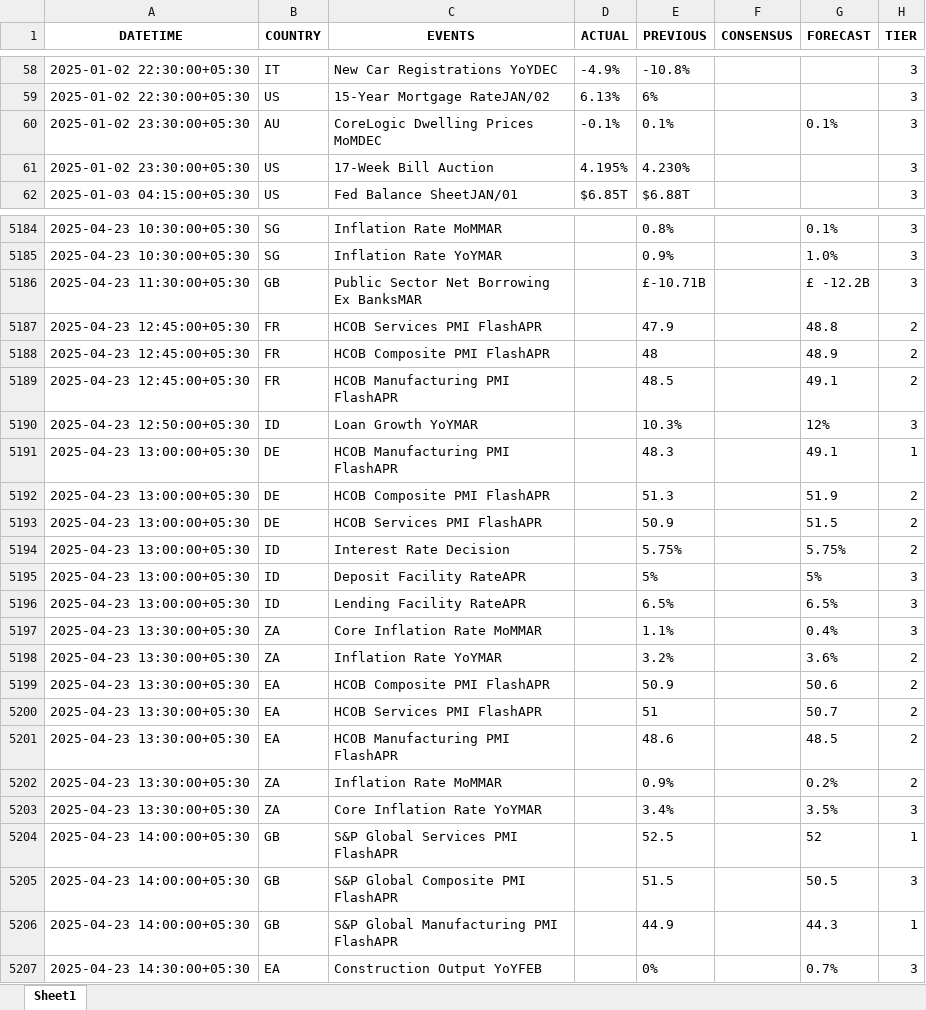
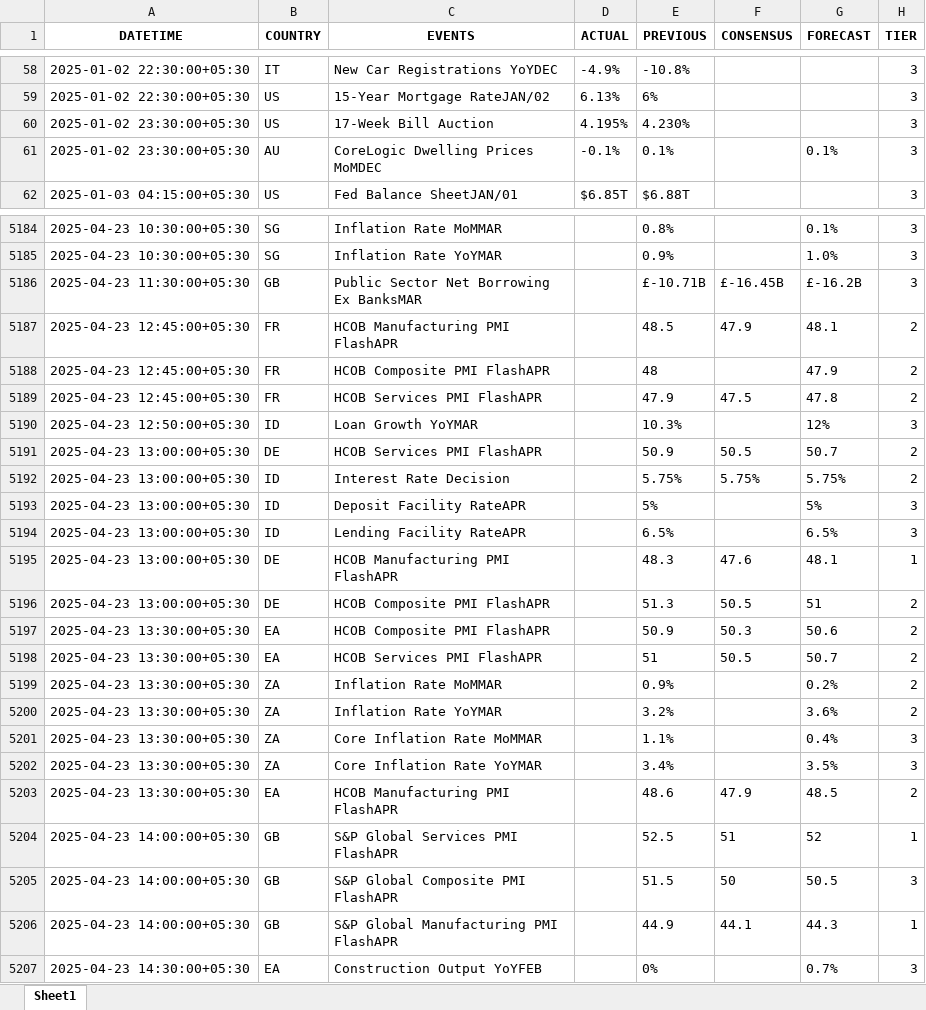
Before and after one commit to krishanggupta/financialmarketanalysis, an Excel workbook: Input_data/IST_All Countries_trad_eco_cal_2025-01-01_to_2025-04-28.xlsx, sheet Sheet1, drawn as a sheet; only a part is shown, gaps mark what is left out; values as stored, in another font and other column widths than the file's, no borders; removed rows and columns are numbered as before the commit, all else as after; the diff covers the shown part only; the diff names each change by its address in the sheet, - before the commit and + after, or states it on an @@ line.

```diff
--- a/Input_data/IST_All Countries_trad_eco_cal_2025-01-01_to_2025-04-28.xlsx (sheet Sheet1)
+++ b/Input_data/IST_All Countries_trad_eco_cal_2025-01-01_to_2025-04-28.xlsx (sheet Sheet1)
@@ row 60 moved to row 61: 2025-01-02 23:30:00+05:30 @@
-F5186 (CONSENSUS): (empty)
+F5186 (CONSENSUS): £-16.45B
-G5186 (FORECAST): £ -12.2B
+G5186 (FORECAST): £-16.2B
-C5187 (EVENTS): HCOB Services PMI FlashAPR
+C5187 (EVENTS): HCOB Manufacturing PMI FlashAPR
-E5187 (PREVIOUS): 47.9
+E5187 (PREVIOUS): 48.5
-F5187 (CONSENSUS): (empty)
+F5187 (CONSENSUS): 47.9
-G5187 (FORECAST): 48.8
+G5187 (FORECAST): 48.1
-G5188 (FORECAST): 48.9
+G5188 (FORECAST): 47.9
-C5189 (EVENTS): HCOB Manufacturing PMI FlashAPR
+C5189 (EVENTS): HCOB Services PMI FlashAPR
-E5189 (PREVIOUS): 48.5
+E5189 (PREVIOUS): 47.9
-F5189 (CONSENSUS): (empty)
+F5189 (CONSENSUS): 47.5
-G5189 (FORECAST): 49.1
+G5189 (FORECAST): 47.8
-row 5191: 2025-04-23 13:00:00+05:30 | DE | HCOB Manufacturing PMI FlashAPR |  | 48.3 |  | 49.1 | 1
-row 5192: 2025-04-23 13:00:00+05:30 | DE | HCOB Composite PMI FlashAPR |  | 51.3 |  | 51.9 | 2
-F5191 (CONSENSUS): (empty)
+F5191 (CONSENSUS): 50.5
-G5191 (FORECAST): 51.5
+G5191 (FORECAST): 50.7
-F5192 (CONSENSUS): (empty)
+F5192 (CONSENSUS): 5.75%
+row 5195: 2025-04-23 13:00:00+05:30 | DE | HCOB Manufacturing PMI FlashAPR |  | 48.3 | 47.6 | 48.1 | 1
+row 5196: 2025-04-23 13:00:00+05:30 | DE | HCOB Composite PMI FlashAPR |  | 51.3 | 50.5 | 51 | 2
-F5197 (CONSENSUS): (empty)
+F5197 (CONSENSUS): 50.3
-F5198 (CONSENSUS): (empty)
+F5198 (CONSENSUS): 50.5
-row 5201: 2025-04-23 13:30:00+05:30 | EA | HCOB Manufacturing PMI FlashAPR |  | 48.6 |  | 48.5 | 2
@@ row 5198 moved to row 5200: 2025-04-23 13:30:00+05:30 @@
@@ row 5197 moved to row 5201: 2025-04-23 13:30:00+05:30 @@
+row 5203: 2025-04-23 13:30:00+05:30 | EA | HCOB Manufacturing PMI FlashAPR |  | 48.6 | 47.9 | 48.5 | 2
-F5204 (CONSENSUS): (empty)
+F5204 (CONSENSUS): 51
-F5205 (CONSENSUS): (empty)
+F5205 (CONSENSUS): 50
-F5206 (CONSENSUS): (empty)
+F5206 (CONSENSUS): 44.1
```
Also changed, not shown: 10 added rows, 6 removed rows, 1714 moved rows and 26 edited cells elsewhere in this sheet, Input_data/IST_US_trad_eco_cal_2025-01-01_to_2025-04-28.xlsx, 2 other files.
